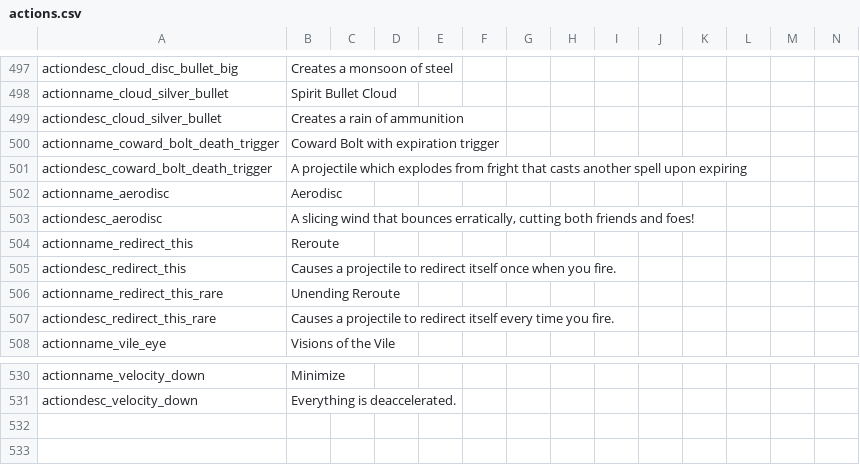
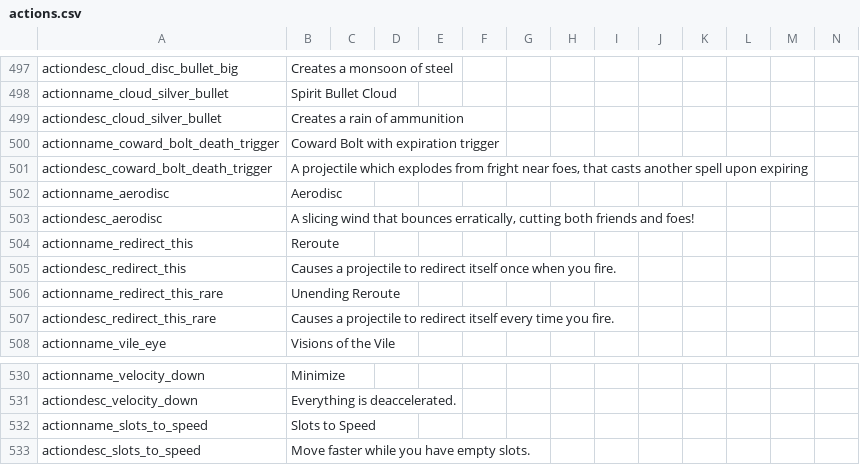
Before and after one commit to Copious-Modding-Industries/copis_things, a CSV file: files/translations/actions.csv, drawn as a sheet; only a part is shown, gaps mark what is left out.

```diff
--- a/files/translations/actions.csv
+++ b/files/translations/actions.csv
@@ -500,3 +500,3 @@ actiondesc_cloud_silver_bullet,"Creates a rain of ammunition",,,,,,,,,,,,
 actionname_coward_bolt_death_trigger,"Coward Bolt with expiration trigger",,,,,,,,,,,,
-actiondesc_coward_bolt_death_trigger,"A projectile which explodes from fright that casts another spell upon expiring",,,,,,,,,,,,
+actiondesc_coward_bolt_death_trigger,"A projectile which explodes from fright near foes, that casts another spell upon expiring",,,,,,,,,,,,
 actionname_aerodisc,"Aerodisc",,,,,,,,,,,,
@@ -531 +531,3 @@ actionname_velocity_down,"Minimize",,,,,,,,,,,,
 actiondesc_velocity_down,"Everything is deaccelerated.",,,,,,,,,,,,
+actionname_slots_to_speed,"Slots to Speed",,,,,,,,,,,,
+actiondesc_slots_to_speed,"Move faster while you have empty slots.",,,,,,,,,,,,
```
Also changed, not shown: 18 other files.
